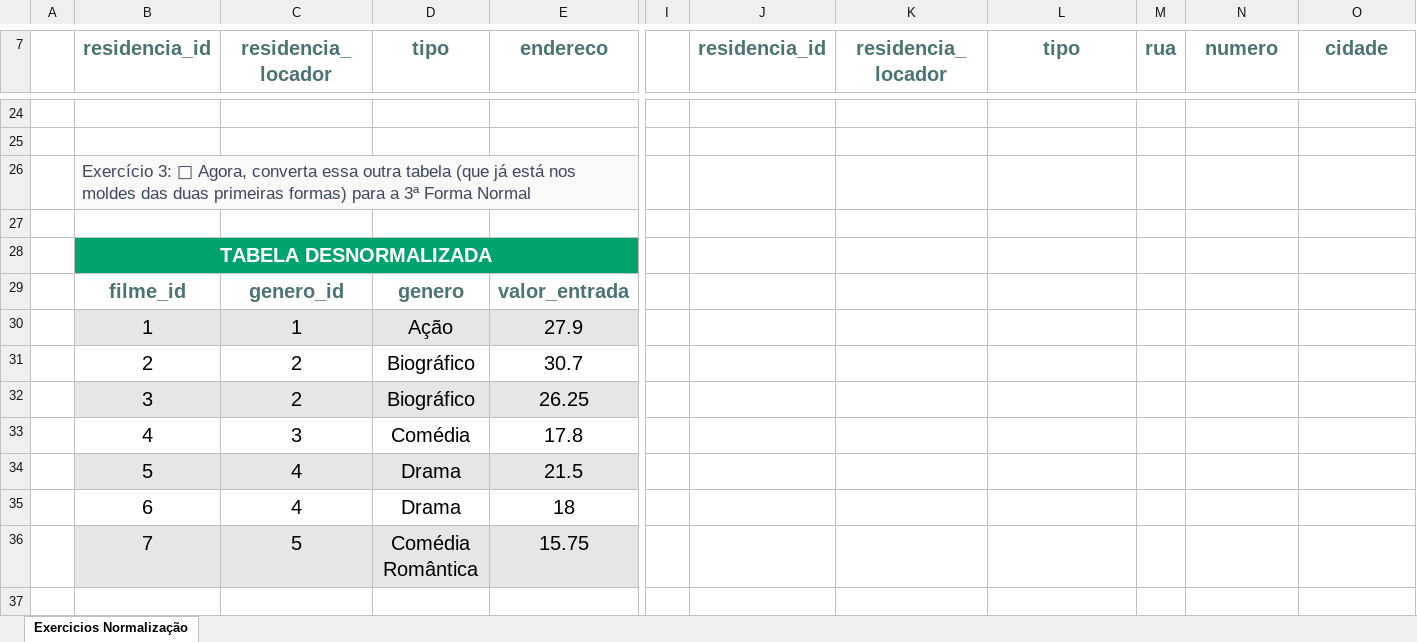
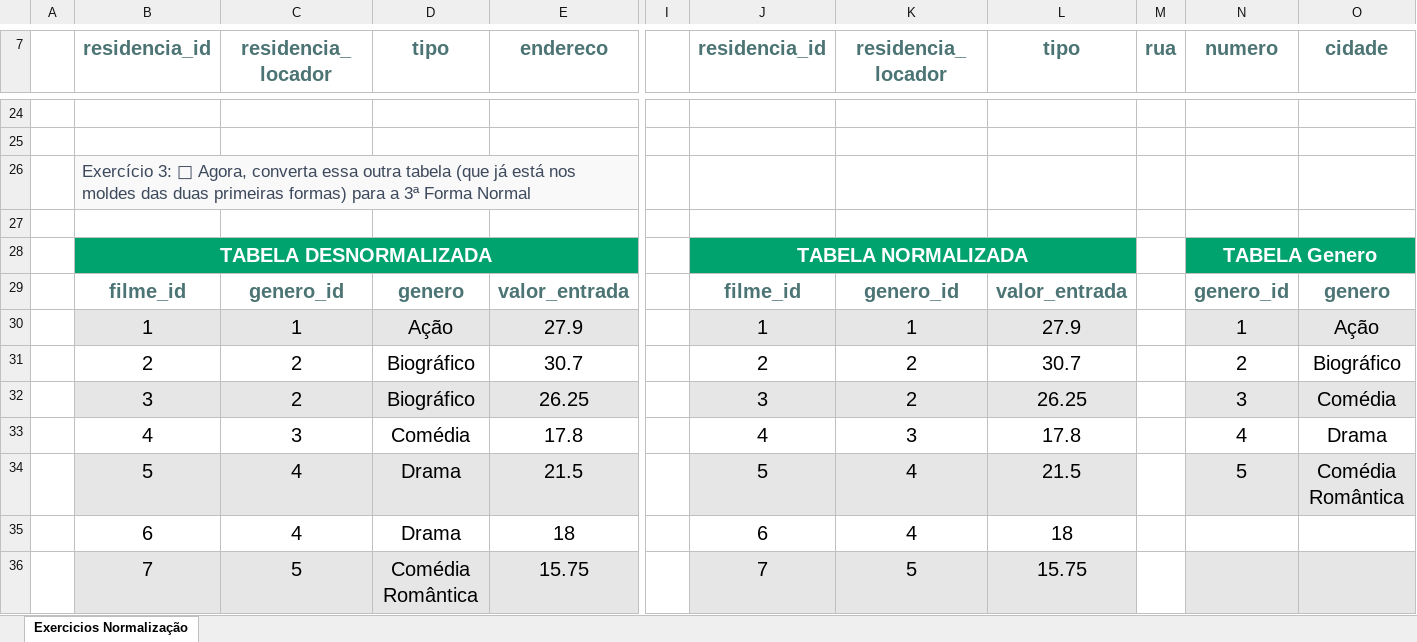
Before and after one commit to luckyshinystar7/tradytics, an Excel workbook: 3-back-end/bloco-21-funcoes-sql-joins-e-normalizacao/dia-3-transformando-ideias-em-um-modelo-de-banco-de-dados/Exercicios normalizacao de dados 2.0.xlsx, sheet Exercicios Normalização, drawn as a sheet; only a part is shown, gaps mark what is left out; values as stored, in another font and other column widths than the file's, no borders; charts and pictures not drawn; removed rows and columns are numbered as before the commit, all else as after; rows hold the shown columns only; the diff names each change by its address in the sheet, - before the commit and + after, or states it on an @@ line.

Commit message:
Exercicio 3 concluído

```diff
--- a/3-back-end/bloco-21-funcoes-sql-joins-e-normalizacao/dia-3-transformando-ideias-em-um-modelo-de-banco-de-dados/Exercicios normalizacao de dados 2.0.xlsx (sheet Exercicios Normalização)
+++ b/3-back-end/bloco-21-funcoes-sql-joins-e-normalizacao/dia-3-transformando-ideias-em-um-modelo-de-banco-de-dados/Exercicios normalizacao de dados 2.0.xlsx (sheet Exercicios Normalização)
-row 28:  | TABELA DESNORMALIZADA
-row 29:  | filme_id | genero_id | genero | valor_entrada
-row 30:  | 1 | 1 | Ação | 27.9
-row 31:  | 2 | 2 | Biográfico | 30.7
-row 32:  | 3 | 2 | Biográfico | 26.25
-row 33:  | 4 | 3 | Comédia | 17.8
-row 34:  | 5 | 4 | Drama | 21.5
+row 28:  | TABELA DESNORMALIZADA |  |  |  |  | TABELA NORMALIZADA |  |  |  | TABELA Genero
+row 29:  | filme_id | genero_id | genero | valor_entrada |  | filme_id | genero_id | valor_entrada |  | genero_id | genero
+row 30:  | 1 | 1 | Ação | 27.9 |  | 1 | 1 | 27.9 |  | 1 | Ação
+row 31:  | 2 | 2 | Biográfico | 30.7 |  | 2 | 2 | 30.7 |  | 2 | Biográfico
+row 32:  | 3 | 2 | Biográfico | 26.25 |  | 3 | 2 | 26.25 |  | 3 | Comédia
+row 33:  | 4 | 3 | Comédia | 17.8 |  | 4 | 3 | 17.8 |  | 4 | Drama
+row 34:  | 5 | 4 | Drama | 21.5 |  | 5 | 4 | 21.5 |  | 5 | Comédia Romântica
-J35 (residencia_id): (empty)
+J35 (residencia_id): 6
-K35 (residencia_locador): (empty)
+K35 (residencia_locador): 4
-L35 (tipo): (empty)
+L35 (tipo): 18
-J36 (residencia_id): (empty)
+J36 (residencia_id): 7
-J36:L36 fill: none
+J36:L36 fill: #E7E6E6
-K36 (residencia_locador): (empty)
+K36 (residencia_locador): 5
-L36 (tipo): (empty)
+L36 (tipo): 15.75
-N36:O36 fill: none
+N36:O36 fill: #E7E6E6
```
